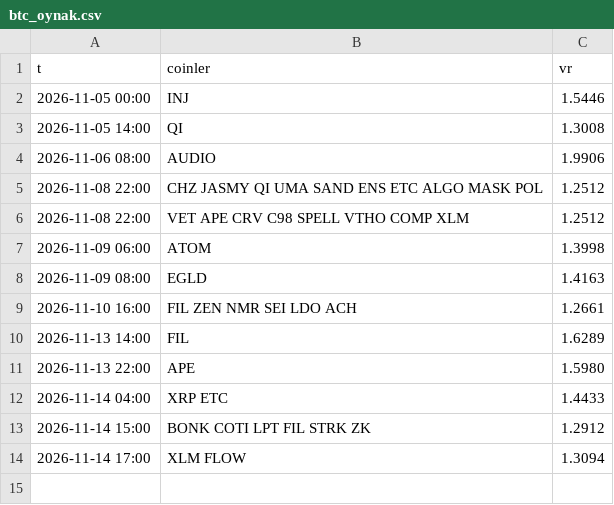
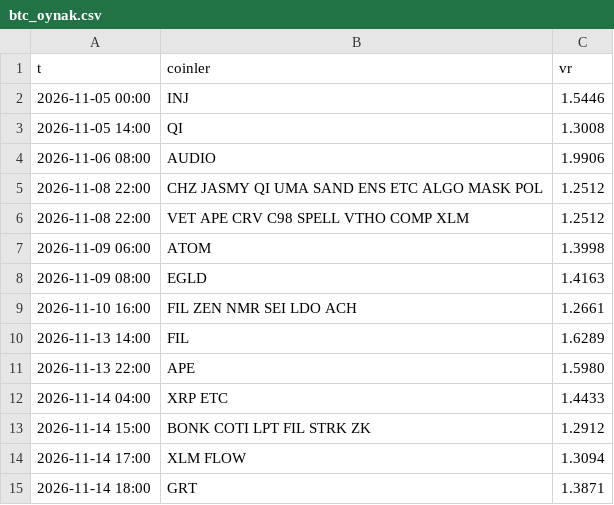
Before and after one commit to aslanklc04/btc-tahmin, a CSV file: durum/btc_oynak.csv, drawn as a sheet; the diff names each change by its address in the sheet, - before the commit and + after, or states it on an @@ line.

```diff
--- a/durum/btc_oynak.csv
+++ b/durum/btc_oynak.csv
+row 15: 2026-11-14 18:00 | GRT | 1.3871
```
Also changed, not shown: durum/defter_kayit.csv, durum/karne_gercek.csv, 8 other files.
